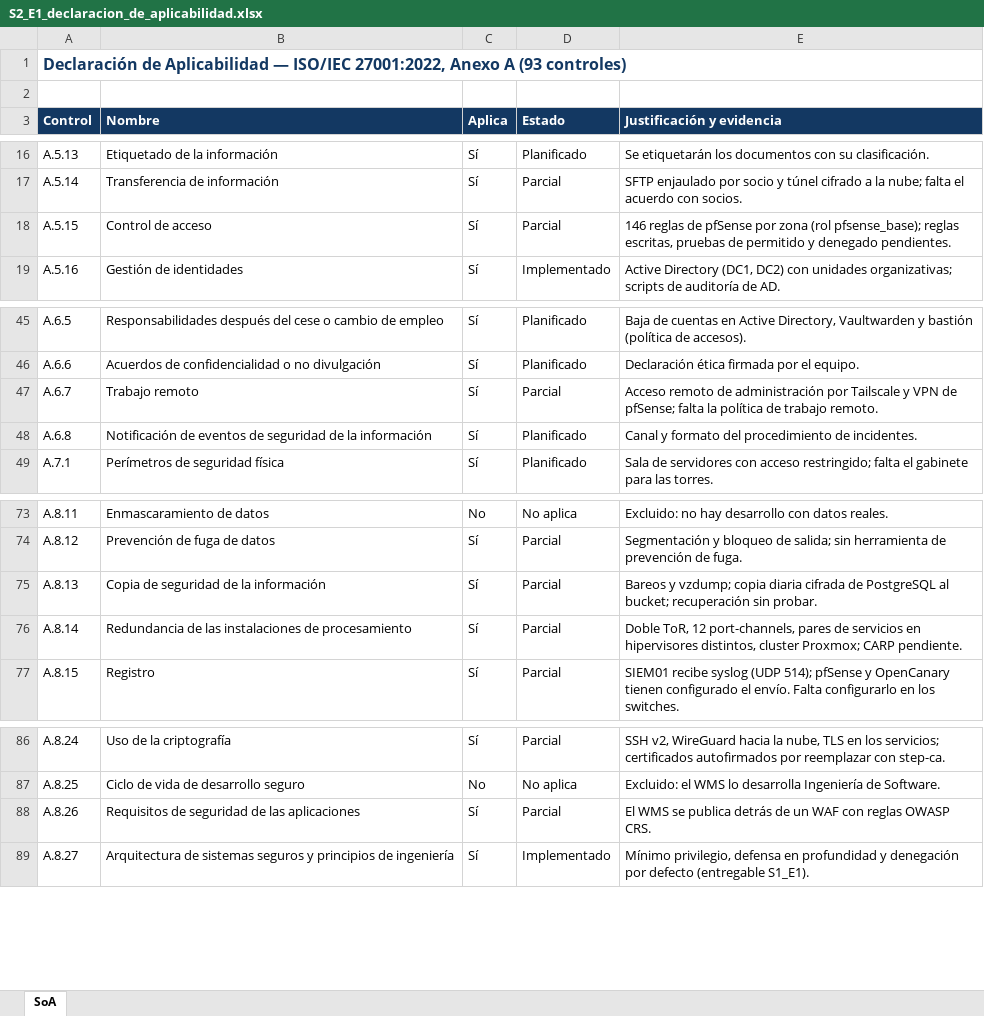
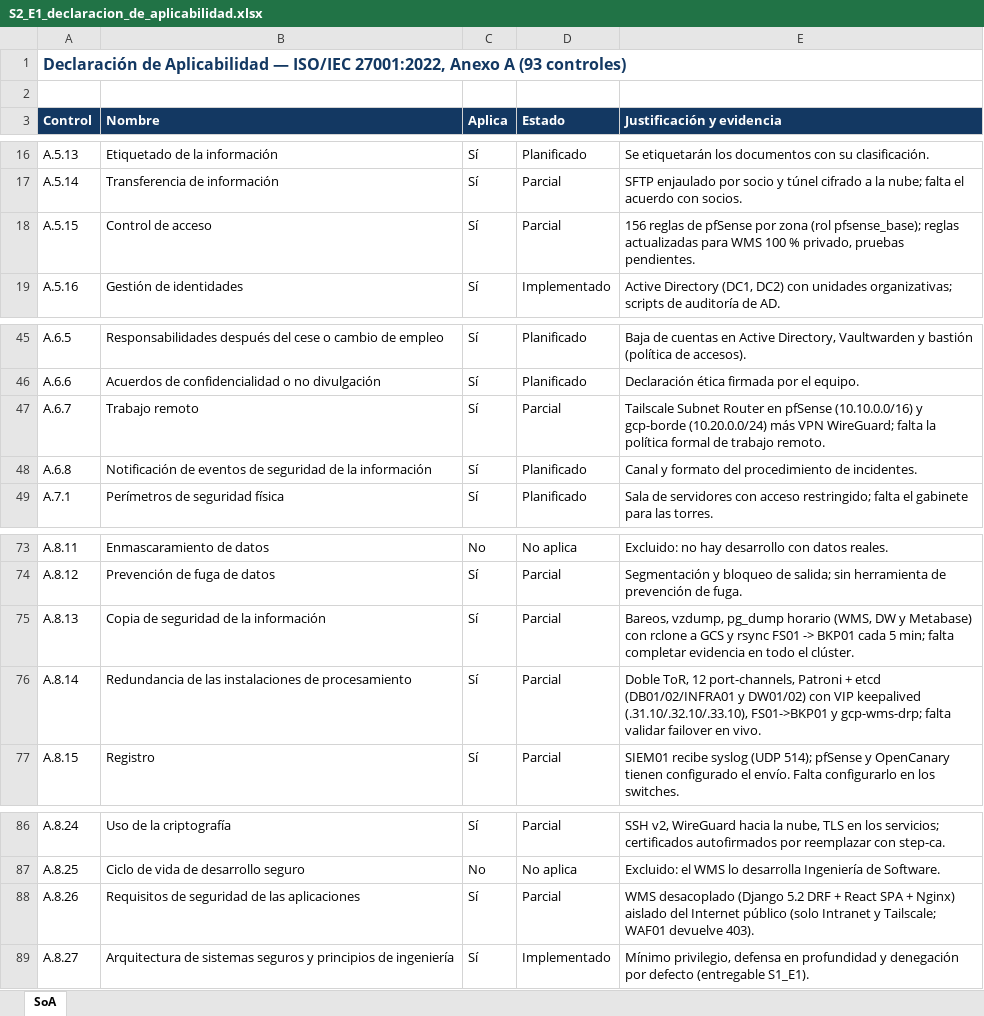
Before and after one commit to abelguevara-upeu/rubrica-entregables, an Excel workbook: entregables_upeu/xlsx/S2_E1_declaracion_de_aplicabilidad.xlsx, sheet SoA, drawn as a sheet; only a part is shown, gaps mark what is left out; values as stored, in another font and other column widths than the file's, no borders; conditional formats not drawn; the diff names each change by its address in the sheet, - before the commit and + after, or states it on an @@ line.

```diff
--- a/entregables_upeu/xlsx/S2_E1_declaracion_de_aplicabilidad.xlsx (sheet SoA)
+++ b/entregables_upeu/xlsx/S2_E1_declaracion_de_aplicabilidad.xlsx (sheet SoA)
-E18 (Justificación y evidencia): 146 reglas de pfSense por zona (rol pfsense_base); reglas escritas, pruebas de permitido y denegado pendientes.
+E18 (Justificación y evidencia): 156 reglas de pfSense por zona (rol pfsense_base); reglas actualizadas para WMS 100 % privado, pruebas pendientes.
-E47 (Justificación y evidencia): Acceso remoto de administración por Tailscale y VPN de pfSense; falta la política de trabajo…
+E47 (Justificación y evidencia): Tailscale Subnet Router en pfSense (10.10.0.0/16) y gcp-borde (10.20.0.0/24) más VPN WireGuard; falta la política formal de trabajo…
-E75 (Justificación y evidencia): Bareos y vzdump; copia diaria cifrada de PostgreSQL al bucket; recuperación sin probar.
+E75 (Justificación y evidencia): Bareos, vzdump, pg_dump horario (WMS, DW y Metabase) con rclone a GCS y rsync FS01 -> BKP01 cada 5 min; falta completar evidencia en todo el clúster.
-E76 (Justificación y evidencia): …12 port-channels, pares de servicios en hipervisores distintos, cluster Proxmox; CARP pendiente.
+E76 (Justificación y evidencia): …12 port-channels, Patroni + etcd (DB01/02/INFRA01 y DW01/02) con VIP keepalived (.31.10/.32.10/.33.10), FS01->BKP01 y gcp-wms-drp; falta validar failover en vivo.
-E88 (Justificación y evidencia): El WMS se publica detrás de un WAF con reglas OWASP CRS.
+E88 (Justificación y evidencia): WMS desacoplado (Django 5.2 DRF + React SPA + Nginx) aislado del Internet público (solo Intranet y Tailscale; WAF01 devuelve 403).
```
Also changed, not shown: entregables_upeu/xlsx/S2_E1_inventario_de_activos.xlsx, entregables_upeu/xlsx/S2_E1_matriz_de_riesgos.xlsx, 29 other files.
